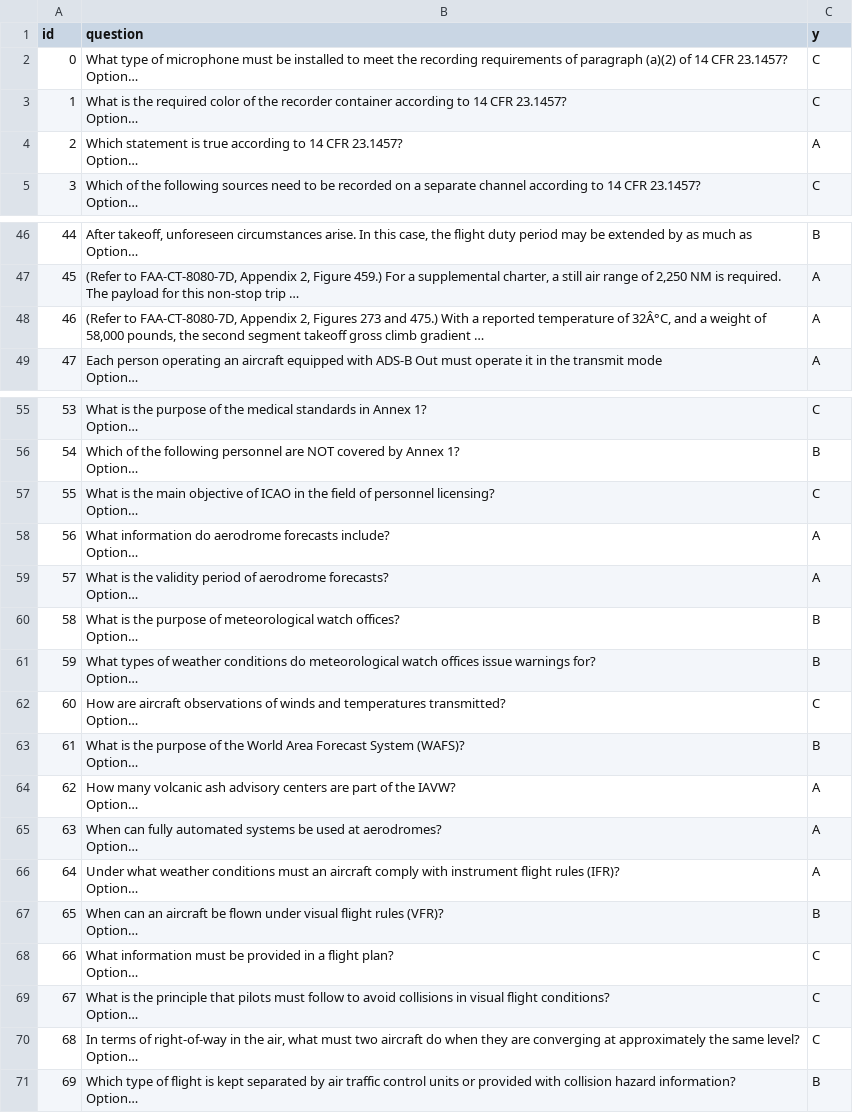
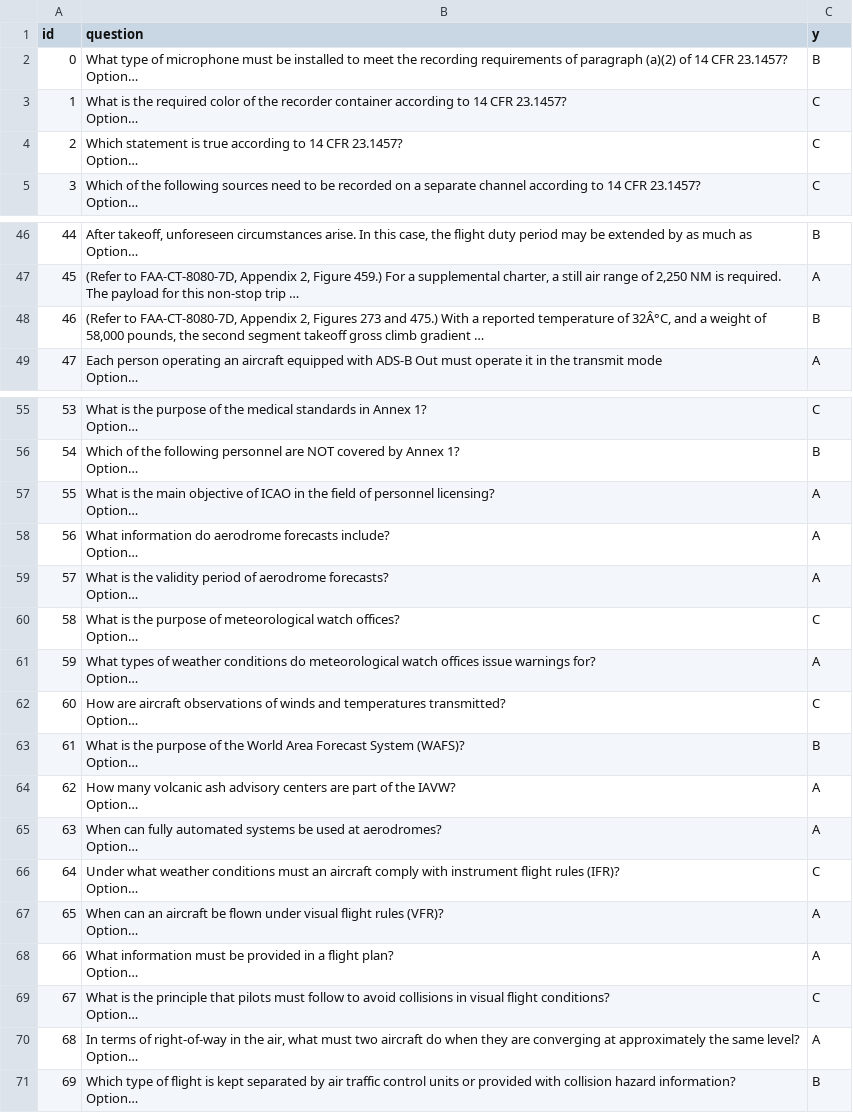
Before and after one commit to hype1356/AISocHackathon2024, a CSV file: csv/submission.csv, drawn as a sheet; only a part is shown, gaps mark what is left out; long unchanged cells end in …; the diff covers the shown part only; the diff names each change by its address in the sheet, - before the commit and + after, or states it on an @@ line.

```diff
--- a/csv/submission.csv
+++ b/csv/submission.csv
-C2 (y): C
+C2 (y): B
-C4 (y): A
+C4 (y): C
-C48 (y): A
+C48 (y): B
-C57 (y): C
+C57 (y): A
-C60 (y): B
+C60 (y): C
-C61 (y): B
+C61 (y): A
-C66 (y): A
+C66 (y): C
-C67 (y): B
+C67 (y): A
-C68 (y): C
+C68 (y): A
-C70 (y): C
+C70 (y): A
```
Also changed, not shown: 13 edited cells elsewhere in this file, 4 other files.
